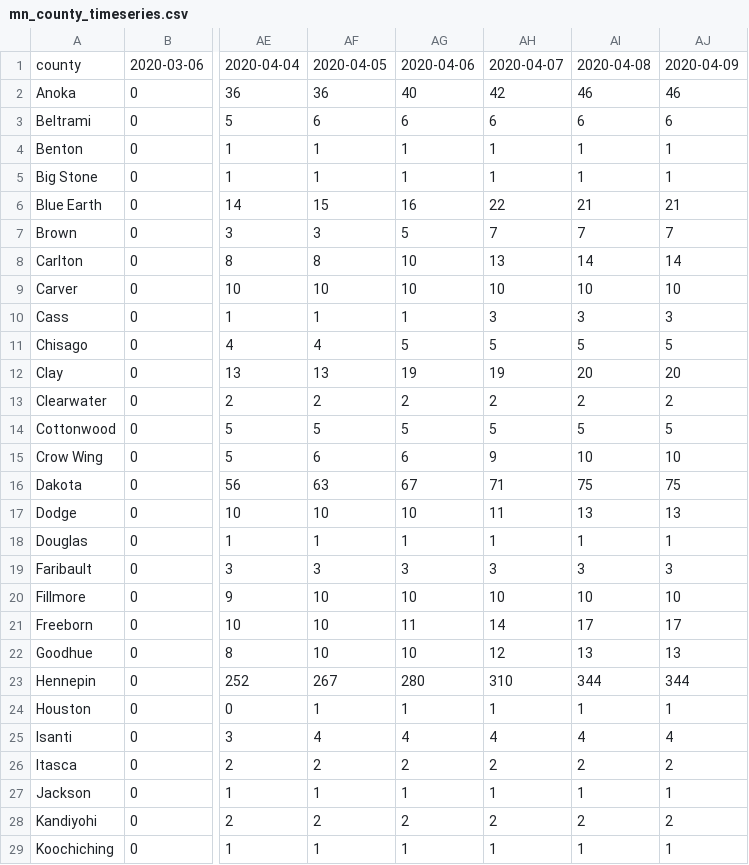
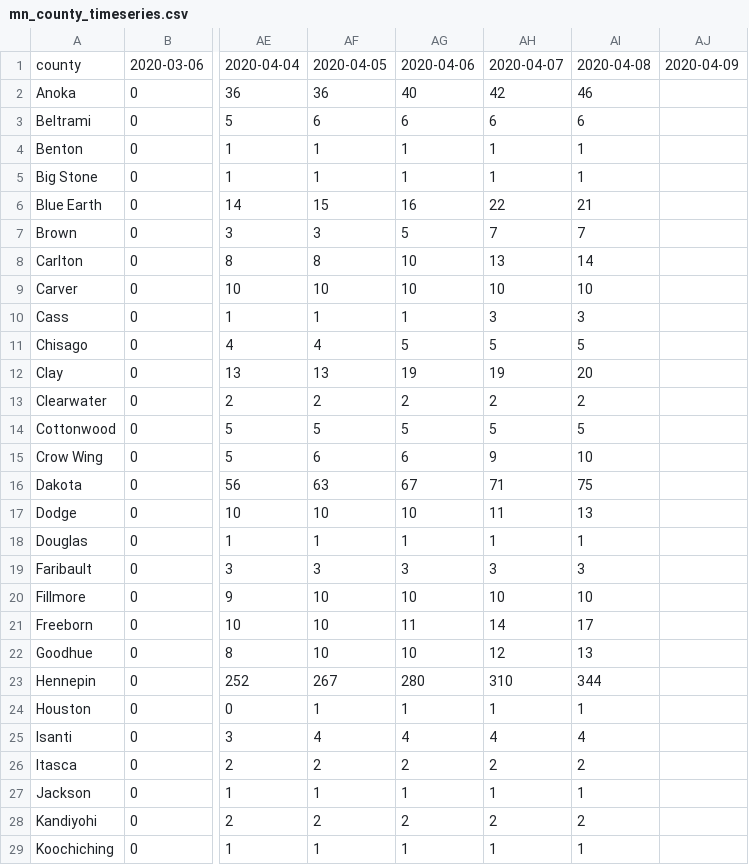
Before and after one commit to striblab/mn_covid_data, a CSV file: mn_county_timeseries.csv, drawn as a sheet; only a part is shown, gaps mark what is left out; the diff covers the shown part only; the diff names each change by its address in the sheet, - before the commit and + after, or states it on an @@ line.

```diff
--- a/mn_county_timeseries.csv
+++ b/mn_county_timeseries.csv
-AJ2: 46
+AJ2: (empty)
-AJ3: 6
+AJ3: (empty)
-AJ4:AJ5: 1
+AJ4:AJ5: (empty)
-AJ6: 21
+AJ6: (empty)
-AJ7: 7
+AJ7: (empty)
-AJ8: 14
+AJ8: (empty)
-AJ9: 10
+AJ9: (empty)
-AJ10: 3
+AJ10: (empty)
-AJ11: 5
+AJ11: (empty)
-AJ12: 20
+AJ12: (empty)
-AJ13: 2
+AJ13: (empty)
-AJ14: 5
+AJ14: (empty)
-AJ15: 10
+AJ15: (empty)
-AJ16: 75
+AJ16: (empty)
-AJ17: 13
+AJ17: (empty)
-AJ18: 1
+AJ18: (empty)
-AJ19: 3
+AJ19: (empty)
-AJ20: 10
+AJ20: (empty)
-AJ21: 17
+AJ21: (empty)
-AJ22: 13
+AJ22: (empty)
-AJ23: 344
+AJ23: (empty)
-AJ24: 1
+AJ24: (empty)
-AJ25: 4
+AJ25: (empty)
-AJ26: 2
+AJ26: (empty)
-AJ27: 1
+AJ27: (empty)
-AJ28: 2
+AJ28: (empty)
-AJ29: 1
+AJ29: (empty)
```
Also changed, not shown: 37 edited cells elsewhere in this file, mn_county_timeseries_tall.csv, mn_statewide_latest.csv, 1 other file.
